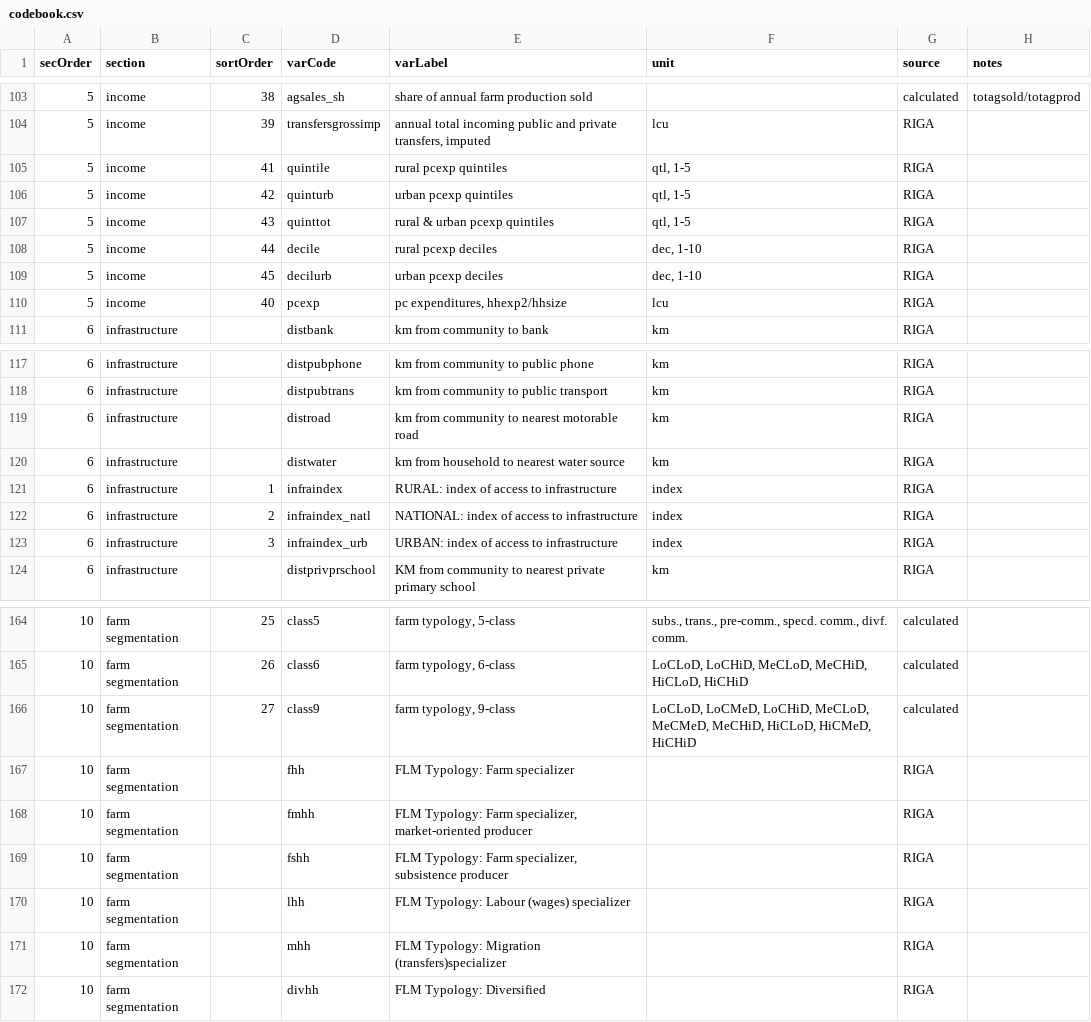
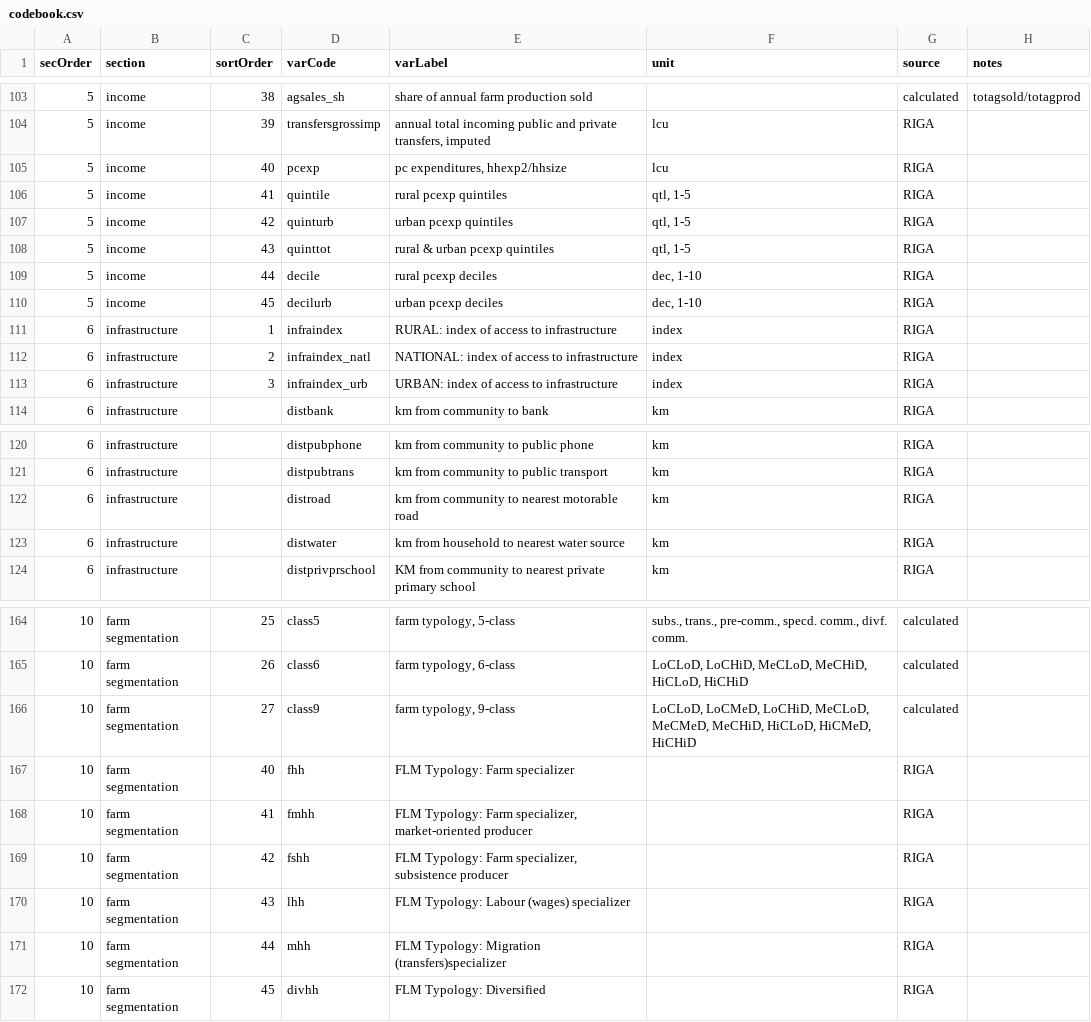
Before and after one commit to mbacou/2017-ispc, a CSV file: data/codebook.csv, drawn as a sheet; only a part is shown, gaps mark what is left out; the diff covers the shown part only.

```diff
--- a/data/codebook.csv
+++ b/data/codebook.csv
@@ -104,2 +104,3 @@ secOrder,section,sortOrder,varCode,varLabel,unit,source,notes
 5,income,39,transfersgrossimp,"annual total incoming public and private transfers, imputed",lcu,RIGA,
+5,income,40,pcexp,"pc expenditures, hhexp2/hhsize",lcu,RIGA,
 5,income,41,quintile,rural pcexp quintiles,"qtl, 1-5",RIGA,
@@ -109,3 +110,5 @@ secOrder,section,sortOrder,varCode,varLabel,unit,source,notes
 5,income,45,decilurb,urban pcexp deciles,"dec, 1-10",RIGA,
-5,income,40,pcexp,"pc expenditures, hhexp2/hhsize",lcu,RIGA,
+6,infrastructure,1,infraindex,RURAL: index of access to infrastructure,index,RIGA,
+6,infrastructure,2,infraindex_natl,NATIONAL: index of access to infrastructure,index,RIGA,
+6,infrastructure,3,infraindex_urb,URBAN: index of access to infrastructure,index,RIGA,
 6,infrastructure,,distbank,km from community to bank,km,RIGA,
@@ -120,5 +123,2 @@ secOrder,section,sortOrder,varCode,varLabel,unit,source,notes
 6,infrastructure,,distwater,km from household to nearest water source,km,RIGA,
-6,infrastructure,1,infraindex,RURAL: index of access to infrastructure,index,RIGA,
-6,infrastructure,2,infraindex_natl,NATIONAL: index of access to infrastructure,index,RIGA,
-6,infrastructure,3,infraindex_urb,URBAN: index of access to infrastructure,index,RIGA,
 6,infrastructure,,distprivprschool,KM from community to nearest private primary school,km,RIGA,
@@ -166,7 +166,7 @@ secOrder,section,sortOrder,varCode,varLabel,unit,source,notes
 10,farm segmentation,27,class9,"farm typology, 9-class","LoCLoD, LoCMeD, LoCHiD, MeCLoD, MeCMeD, MeCHiD, HiCLoD, HiCMeD, HiCHiD",calculated,
-10,farm segmentation,,fhh,FLM Typology: Farm specializer,,RIGA,
-10,farm segmentation,,fmhh,"FLM Typology: Farm specializer, market-oriented producer",,RIGA,
-10,farm segmentation,,fshh,"FLM Typology: Farm specializer, subsistence producer",,RIGA,
-10,farm segmentation,,lhh,FLM Typology: Labour (wages) specializer,,RIGA,
-10,farm segmentation,,mhh,FLM Typology: Migration (transfers)specializer,,RIGA,
-10,farm segmentation,,divhh,FLM Typology: Diversified,,RIGA,
+10,farm segmentation,40,fhh,FLM Typology: Farm specializer,,RIGA,
+10,farm segmentation,41,fmhh,"FLM Typology: Farm specializer, market-oriented producer",,RIGA,
+10,farm segmentation,42,fshh,"FLM Typology: Farm specializer, subsistence producer",,RIGA,
+10,farm segmentation,43,lhh,FLM Typology: Labour (wages) specializer,,RIGA,
+10,farm segmentation,44,mhh,FLM Typology: Migration (transfers)specializer,,RIGA,
+10,farm segmentation,45,divhh,FLM Typology: Diversified,,RIGA,
```
Also changed, not shown: 3 added rows, 3 removed rows, 6 moved rows and 8 edited cells elsewhere in this file, 25 other files.
